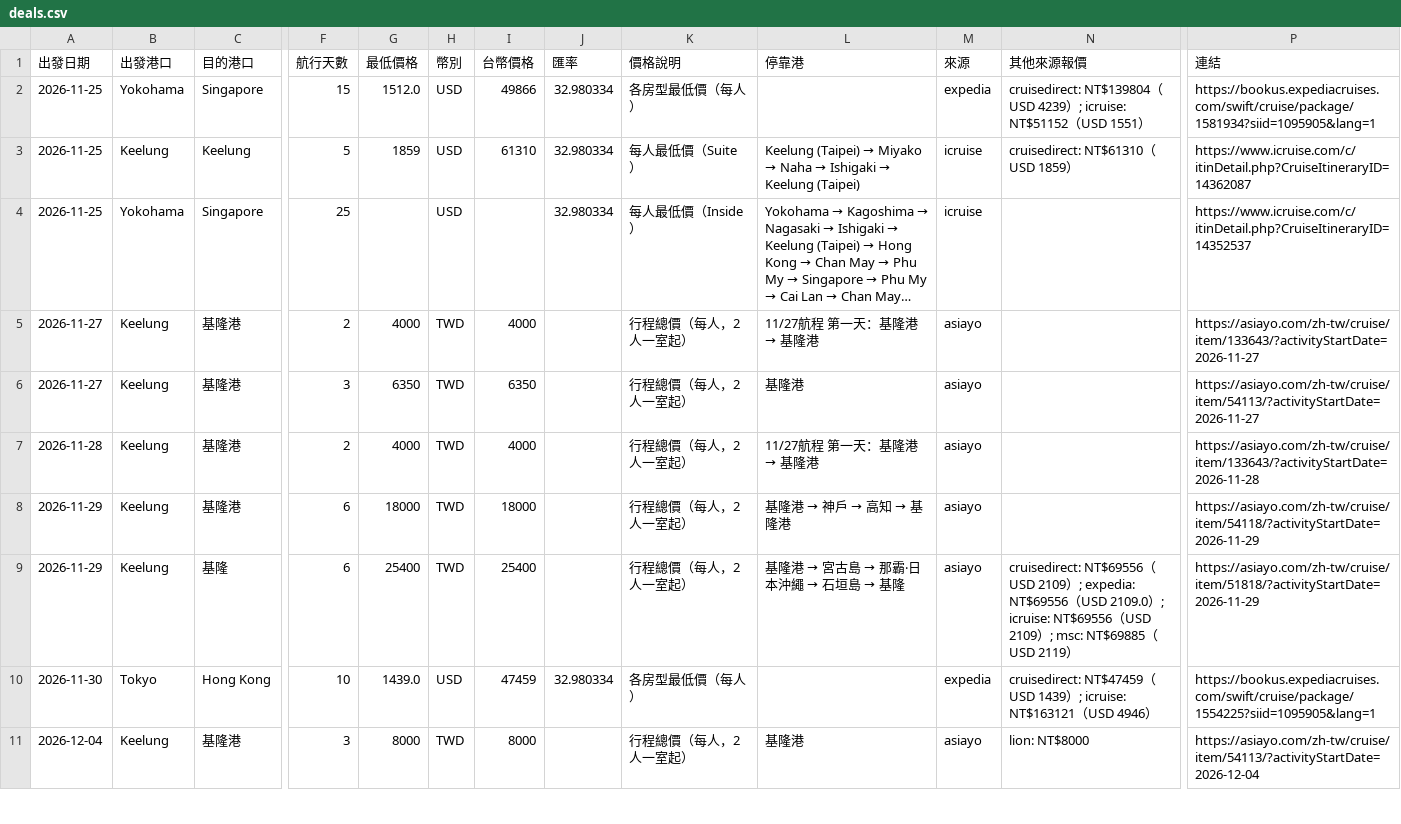
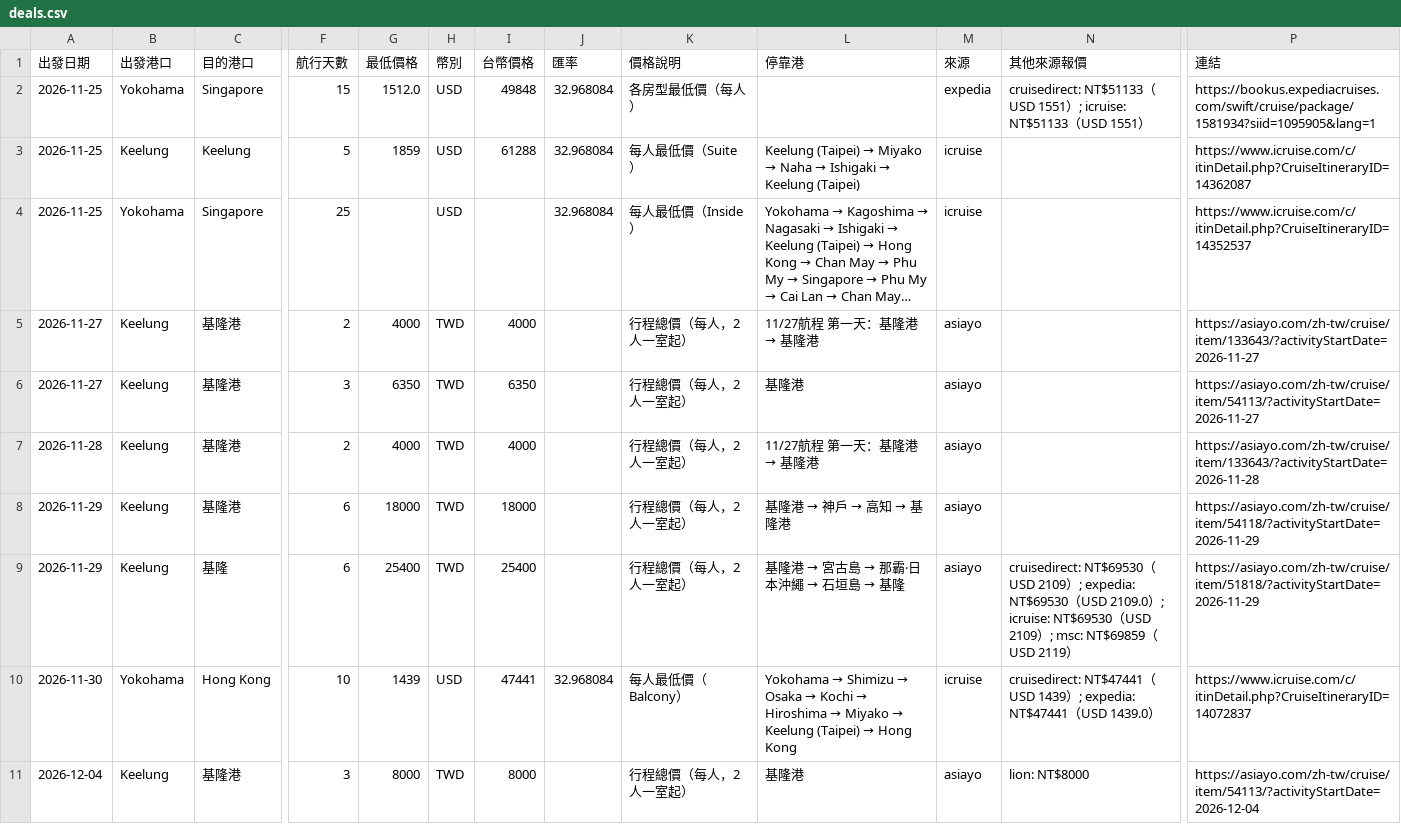
Before and after one commit to paladinlin1/cruise-deals, a CSV file: data/deals.csv, drawn as a sheet; only a part is shown, gaps mark what is left out; long unchanged cells end in …; the diff covers the shown part only; the diff names each change by its address in the sheet, - before the commit and + after, or states it on an @@ line.

```diff
--- a/data/deals.csv
+++ b/data/deals.csv
-I2 (台幣價格): 49866
+I2 (台幣價格): 49848
-J2:J4 (匯率): 32.980334
+J2:J4 (匯率): 32.968084
-N2 (其他來源報價): cruisedirect: NT$139804（USD 4239）; icruise: NT$51152（USD…
+N2 (其他來源報價): cruisedirect: NT$51133（USD 1551）; icruise: NT$51133（USD…
-I3 (台幣價格): 61310
+I3 (台幣價格): 61288
-N3 (其他來源報價): cruisedirect: NT$61310（USD 1859）
+N3 (其他來源報價): (empty)
-N9 (其他來源報價): cruisedirect: NT$69556（USD 2109）; expedia: NT$69556（USD 2109.0）; icruise: NT$69556（USD 2109）; msc: NT$69885（USD…
+N9 (其他來源報價): cruisedirect: NT$69530（USD 2109）; expedia: NT$69530（USD 2109.0）; icruise: NT$69530（USD 2109）; msc: NT$69859（USD…
-B10 (出發港口): Tokyo
+B10 (出發港口): Yokohama
-G10 (最低價格): 1439.0
+G10 (最低價格): 1439
-I10 (台幣價格): 47459
+I10 (台幣價格): 47441
-J10 (匯率): 32.980334
+J10 (匯率): 32.968084
-K10 (價格說明): 各房型最低價（每人）
+K10 (價格說明): 每人最低價（Balcony）
@@ L10 (停靠港): (empty) → Yokohama → Shimizu → Osaka → Kochi → Hiroshima → Miyako → Keelung (Taipei) → Hong Kong @@
-M10 (來源): expedia
+M10 (來源): icruise
-N10 (其他來源報價): cruisedirect: NT$47459（USD 1439）; icruise: NT$163121（USD 4946）
+N10 (其他來源報價): cruisedirect: NT$47441（USD 1439）; expedia: NT$47441（USD 1439.0）
-P10 (連結): https://bookus.expediacruises.com/swift/cruise/package/1554225?siid=1095905&lang=1
+P10 (連結): https://www.icruise.com/c/itinDetail.php?CruiseItineraryID=14072837
```
Also changed, not shown: 26 edited cells elsewhere in this file, 3 other files.
